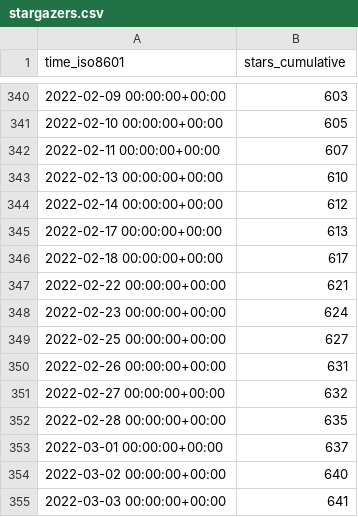
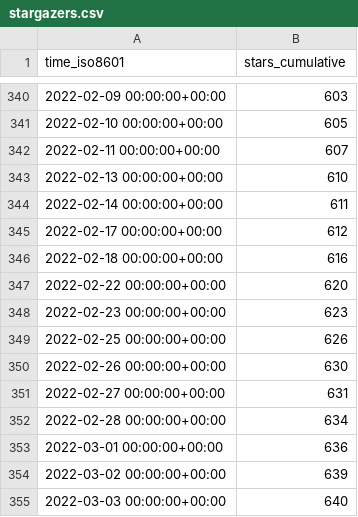
Before and after one commit to MahKC/tendermint, a CSV file: tendermint/starport/ghrs-data/stargazers.csv, drawn as a sheet; only a part is shown, gaps mark what is left out.

```diff
--- a/tendermint/starport/ghrs-data/stargazers.csv
+++ b/tendermint/starport/ghrs-data/stargazers.csv
@@ -343,13 +343,13 @@ time_iso8601,stars_cumulative
 2022-02-13 00:00:00+00:00,610
-2022-02-14 00:00:00+00:00,612
-2022-02-17 00:00:00+00:00,613
-2022-02-18 00:00:00+00:00,617
-2022-02-22 00:00:00+00:00,621
-2022-02-23 00:00:00+00:00,624
-2022-02-25 00:00:00+00:00,627
-2022-02-26 00:00:00+00:00,631
-2022-02-27 00:00:00+00:00,632
-2022-02-28 00:00:00+00:00,635
-2022-03-01 00:00:00+00:00,637
-2022-03-02 00:00:00+00:00,640
-2022-03-03 00:00:00+00:00,641
+2022-02-14 00:00:00+00:00,611
+2022-02-17 00:00:00+00:00,612
+2022-02-18 00:00:00+00:00,616
+2022-02-22 00:00:00+00:00,620
+2022-02-23 00:00:00+00:00,623
+2022-02-25 00:00:00+00:00,626
+2022-02-26 00:00:00+00:00,630
+2022-02-27 00:00:00+00:00,631
+2022-02-28 00:00:00+00:00,634
+2022-03-01 00:00:00+00:00,636
+2022-03-02 00:00:00+00:00,639
+2022-03-03 00:00:00+00:00,640
```
Also changed, not shown: tendermint/starport/ghrs-data/forks.csv.
